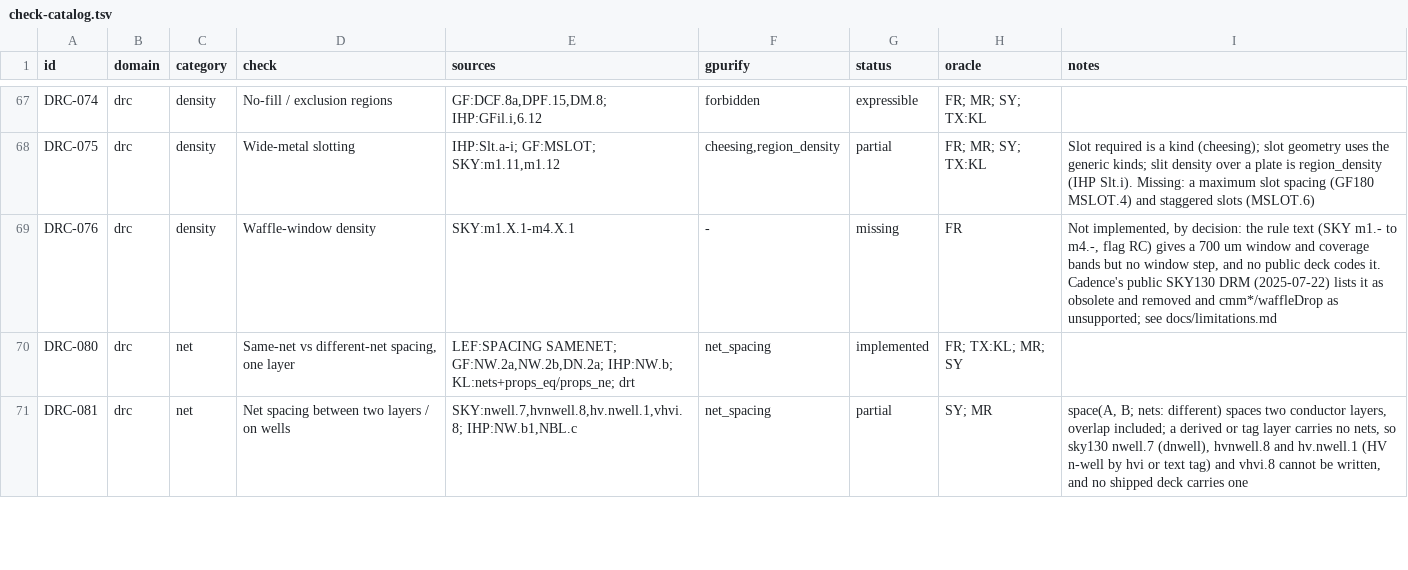
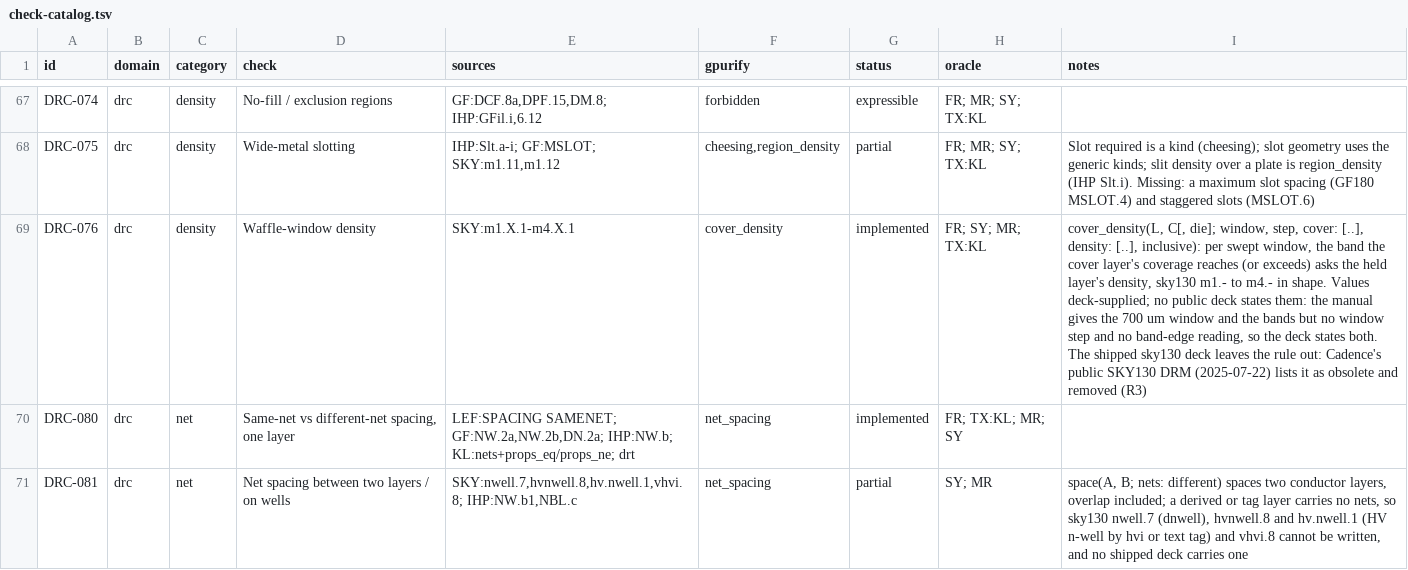
Before and after one commit to UW-ASIC/GPurify, a TSV file: docs/check-catalog.tsv, drawn as a sheet; only a part is shown, gaps mark what is left out; the diff names each change by its address in the sheet, - before the commit and + after, or states it on an @@ line.

Commit message:
drc: a window's density is held to the band its coverage picks (X2)
DRC-076 (waffle-window density, sky130 m1.- to m4.-) was left out by
decision (R3): the manual gives a 700 um window and coverage bands
(an entire window covered by cmm1 waffle drop needs 70% metal,
80-100% needs 65%, ... 30-40% needs 30%) but no window step and no
reading of a coverage exactly on a band edge. Under the new rule
(deck-defined over unimplemented) the check is built with those
values as required deck parameters.

New kind cover_density, deck `cover_density(L, C[, die]; window,
step, cover: [..], density: [..], inclusive: bool)`: windows swept as
for density, the cover layer's coverage picks the last band whose
start it reaches (inclusive) or exceeds, and the held layer's coverage
below that band's density is a finding at the window's centre. A new
fraction-list parameter (Dim::FractionList) carries the bands; the
table (CoverBands) is checked where it is filed: a band, one density
each, fractions, starts rising strictly. Deck library parity: kind
row, deck::rules::cover_density, decompile, validate, the twin test;
a KLayout mirror with the same windows and band choice in Ruby.
sky130.deck still leaves the rule out (obsolete per Cadence's public
DRM, R3).

Tests: exhaustive cover_density/* under every placement, one 1000 nm
window. Oracle: coverage and density by hand from drawn areas: a
cover of exactly 50% is the 50% band inclusive (need 0.5) and the 25%
band exclusive (0.25); a full cover the 100% band inclusive, the 50%
band exclusive; 49.9% and 50.1% fall either side alike; 20% asks
nothing. The held area is swept a step either side of each need.
Reading the edge the other way breaks the 50% and 100% cases.

Catalog DRC-076: implemented, values deck-supplied.

```diff
--- a/docs/check-catalog.tsv
+++ b/docs/check-catalog.tsv
-F69 (gpurify): -
+F69 (gpurify): cover_density
-G69 (status): missing
+G69 (status): implemented
-H69 (oracle): FR
+H69 (oracle): FR; SY; MR; TX:KL
-I69 (notes): Not implemented, by decision: the rule text (SKY m1.- to m4.-, flag RC) gives a 700 um window and coverage bands but no window step, and no public deck codes it. Cadence's public SKY130 DRM (2025-07-22) lists it as obsolete and removed and cmm*/waffleDrop as unsupported; see docs/limitations.md
+I69 (notes): cover_density(L, C[, die]; window, step, cover: [..], density: [..], inclusive): per swept window, the band the cover layer's coverage reaches (or exceeds) asks the held layer's density, sky130 m1.- to m4.- in shape. Values deck-supplied; no public deck states them: the manual gives the 700 um window and the bands but no window step and no band-edge reading, so the deck states both. The shipped sky130 deck leaves the rule out: Cadence's public SKY130 DRM (2025-07-22) lists it as obsolete and removed (R3)
```
Also changed, not shown: 15 other files.
